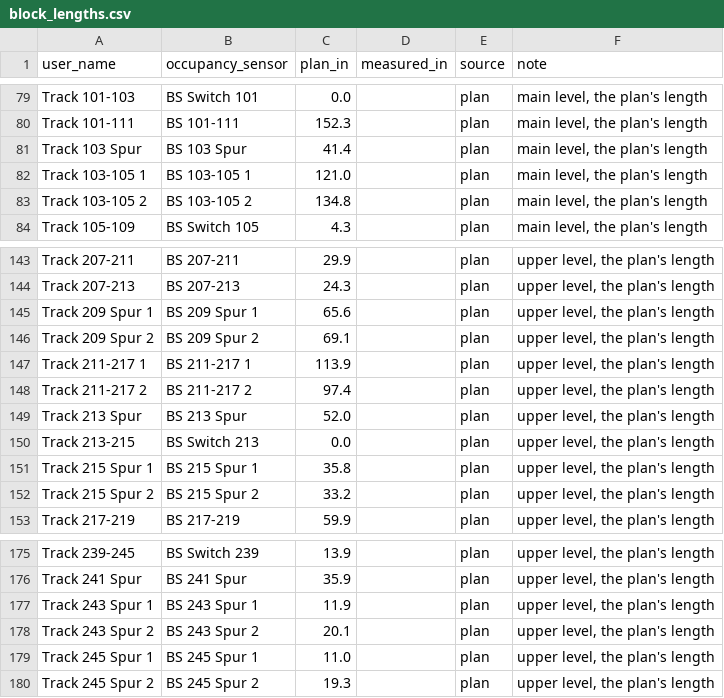
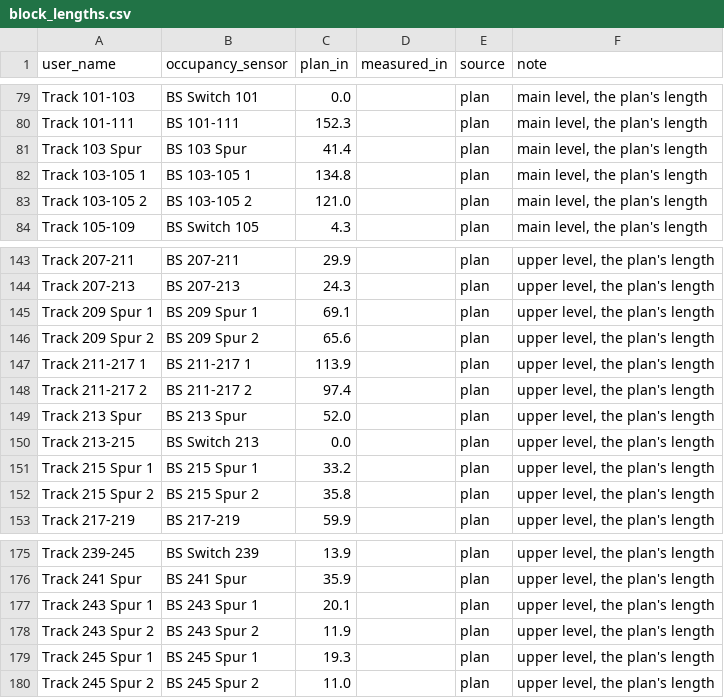
Before and after one commit to lnevo/hart, a CSV file: jmri/layouts/hart/data/block_lengths.csv, drawn as a sheet; only a part is shown, gaps mark what is left out.

```diff
--- a/jmri/layouts/hart/data/block_lengths.csv
+++ b/jmri/layouts/hart/data/block_lengths.csv
@@ -81,4 +81,4 @@ Track 101-111,BS 101-111,152.3,,plan,"main level, the plan's length"
 Track 103 Spur,BS 103 Spur,41.4,,plan,"main level, the plan's length"
-Track 103-105 1,BS 103-105 1,121.0,,plan,"main level, the plan's length"
-Track 103-105 2,BS 103-105 2,134.8,,plan,"main level, the plan's length"
+Track 103-105 1,BS 103-105 1,134.8,,plan,"main level, the plan's length"
+Track 103-105 2,BS 103-105 2,121.0,,plan,"main level, the plan's length"
 Track 105-109,BS Switch 105,4.3,,plan,"main level, the plan's length"
@@ -144,4 +144,4 @@ Track 207-211,BS 207-211,29.9,,plan,"upper level, the plan's length"
 Track 207-213,BS 207-213,24.3,,plan,"upper level, the plan's length"
-Track 209 Spur 1,BS 209 Spur 1,65.6,,plan,"upper level, the plan's length"
-Track 209 Spur 2,BS 209 Spur 2,69.1,,plan,"upper level, the plan's length"
+Track 209 Spur 1,BS 209 Spur 1,69.1,,plan,"upper level, the plan's length"
+Track 209 Spur 2,BS 209 Spur 2,65.6,,plan,"upper level, the plan's length"
 Track 211-217 1,BS 211-217 1,113.9,,plan,"upper level, the plan's length"
@@ -150,4 +150,4 @@ Track 213 Spur,BS 213 Spur,52.0,,plan,"upper level, the plan's length"
 Track 213-215,BS Switch 213,0.0,,plan,"upper level, the plan's length"
-Track 215 Spur 1,BS 215 Spur 1,35.8,,plan,"upper level, the plan's length"
-Track 215 Spur 2,BS 215 Spur 2,33.2,,plan,"upper level, the plan's length"
+Track 215 Spur 1,BS 215 Spur 1,33.2,,plan,"upper level, the plan's length"
+Track 215 Spur 2,BS 215 Spur 2,35.8,,plan,"upper level, the plan's length"
 Track 217-219,BS 217-219,59.9,,plan,"upper level, the plan's length"
@@ -176,5 +176,5 @@ Track 239-245,BS Switch 239,13.9,,plan,"upper level, the plan's length"
 Track 241 Spur,BS 241 Spur,35.9,,plan,"upper level, the plan's length"
-Track 243 Spur 1,BS 243 Spur 1,11.9,,plan,"upper level, the plan's length"
-Track 243 Spur 2,BS 243 Spur 2,20.1,,plan,"upper level, the plan's length"
-Track 245 Spur 1,BS 245 Spur 1,11.0,,plan,"upper level, the plan's length"
-Track 245 Spur 2,BS 245 Spur 2,19.3,,plan,"upper level, the plan's length"
+Track 243 Spur 1,BS 243 Spur 1,20.1,,plan,"upper level, the plan's length"
+Track 243 Spur 2,BS 243 Spur 2,11.9,,plan,"upper level, the plan's length"
+Track 245 Spur 1,BS 245 Spur 1,19.3,,plan,"upper level, the plan's length"
+Track 245 Spur 2,BS 245 Spur 2,11.0,,plan,"upper level, the plan's length"
```
Also changed, not shown: jmri/layouts/hart/data/devices_generated.csv, jmri/layouts/hart/data/schematic/masts.csv, 8 other files.
